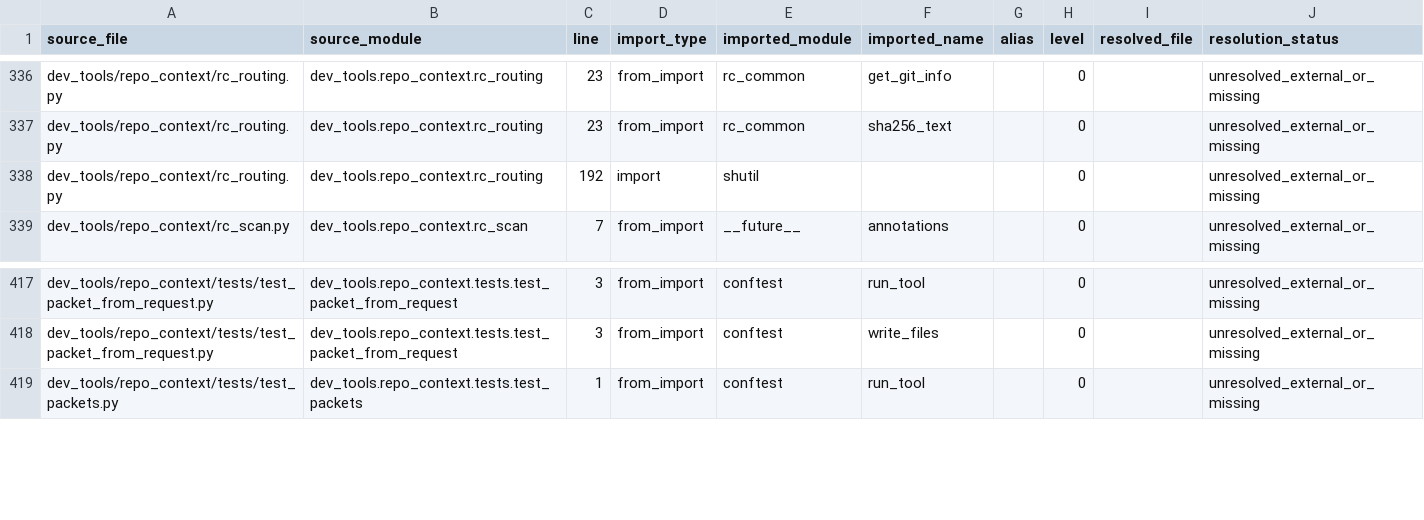
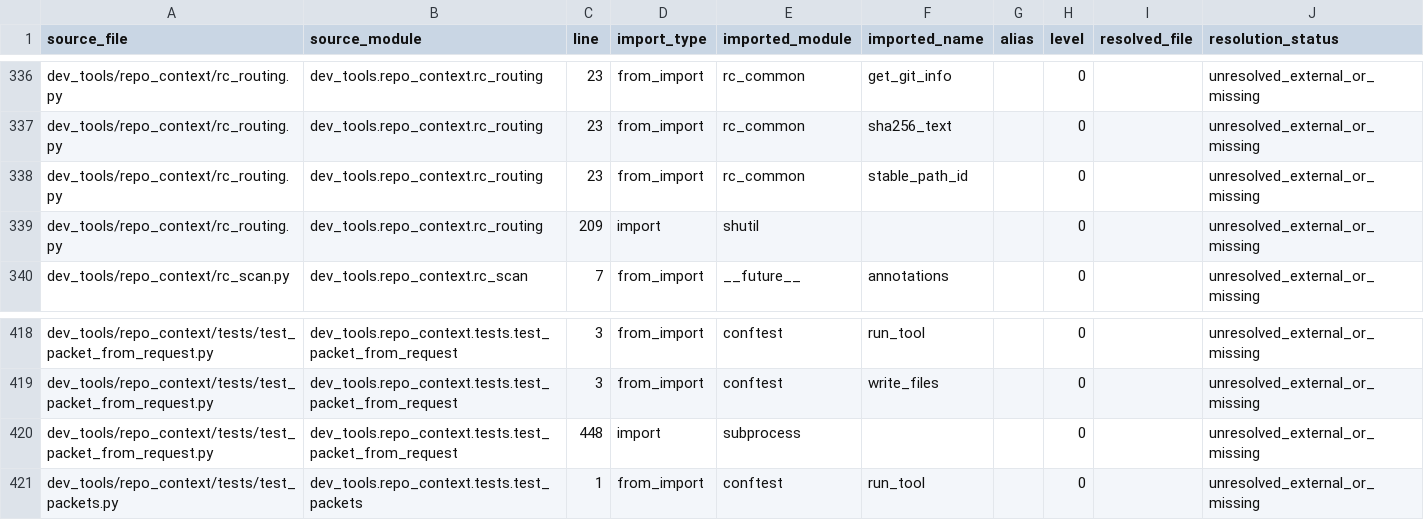
Before and after one commit to GMcDowellJr/Revit_Fingerprint, a CSV file: repo_context/python_imports.csv, drawn as a sheet; only a part is shown, gaps mark what is left out.

```diff
--- a/repo_context/python_imports.csv
+++ b/repo_context/python_imports.csv
@@ -337,3 +337,4 @@ dev_tools/repo_context/rc_routing.py,dev_tools.repo_context.rc_routing,23,from_i
 dev_tools/repo_context/rc_routing.py,dev_tools.repo_context.rc_routing,23,from_import,rc_common,sha256_text,,0,,unresolved_external_or_missing
-dev_tools/repo_context/rc_routing.py,dev_tools.repo_context.rc_routing,192,import,shutil,,,0,,unresolved_external_or_missing
+dev_tools/repo_context/rc_routing.py,dev_tools.repo_context.rc_routing,23,from_import,rc_common,stable_path_id,,0,,unresolved_external_or_missing
+dev_tools/repo_context/rc_routing.py,dev_tools.repo_context.rc_routing,209,import,shutil,,,0,,unresolved_external_or_missing
 dev_tools/repo_context/rc_scan.py,dev_tools.repo_context.rc_scan,7,from_import,__future__,annotations,,0,,unresolved_external_or_missing
@@ -418,2 +419,3 @@ dev_tools/repo_context/tests/test_packet_from_request.py,dev_tools.repo_context.
 dev_tools/repo_context/tests/test_packet_from_request.py,dev_tools.repo_context.tests.test_packet_from_request,3,from_import,conftest,write_files,,0,,unresolved_external_or_missing
+dev_tools/repo_context/tests/test_packet_from_request.py,dev_tools.repo_context.tests.test_packet_from_request,448,import,subprocess,,,0,,unresolved_external_or_missing
 dev_tools/repo_context/tests/test_packets.py,dev_tools.repo_context.tests.test_packets,1,from_import,conftest,run_tool,,0,,unresolved_external_or_missing
```
Also changed, not shown: repo_context/file_inventory.csv, repo_context/python_symbols.csv, 46 other files.
